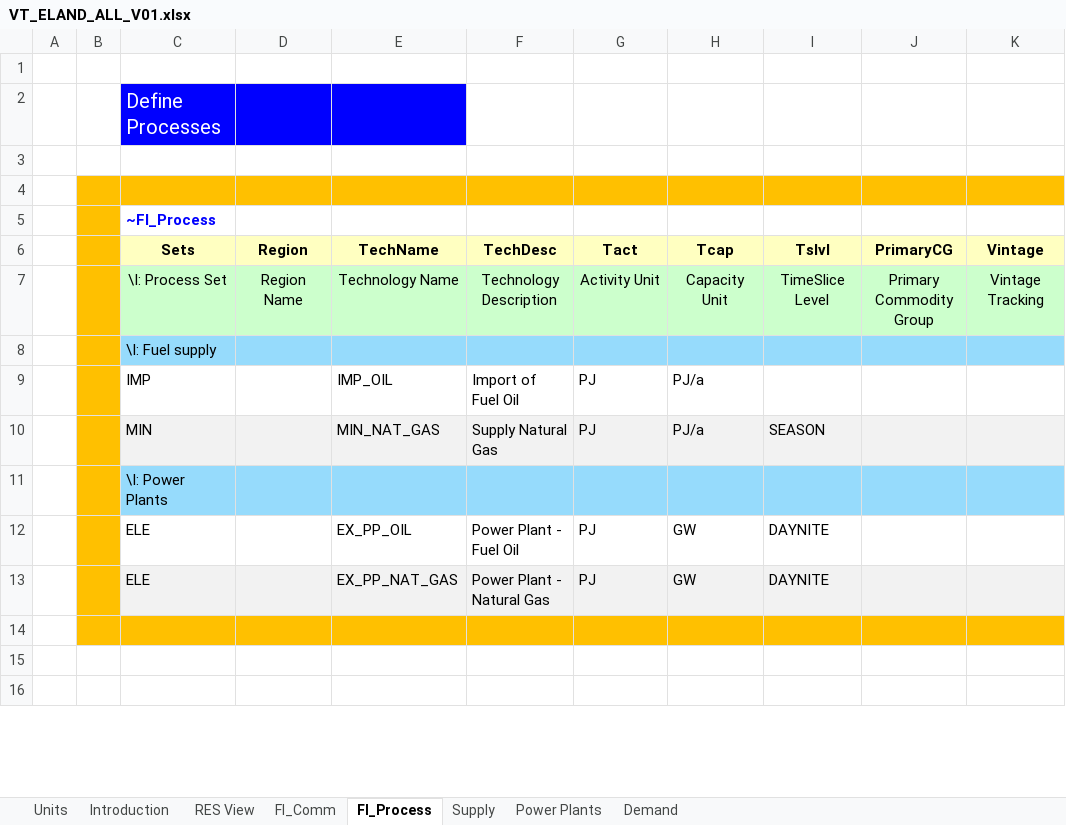
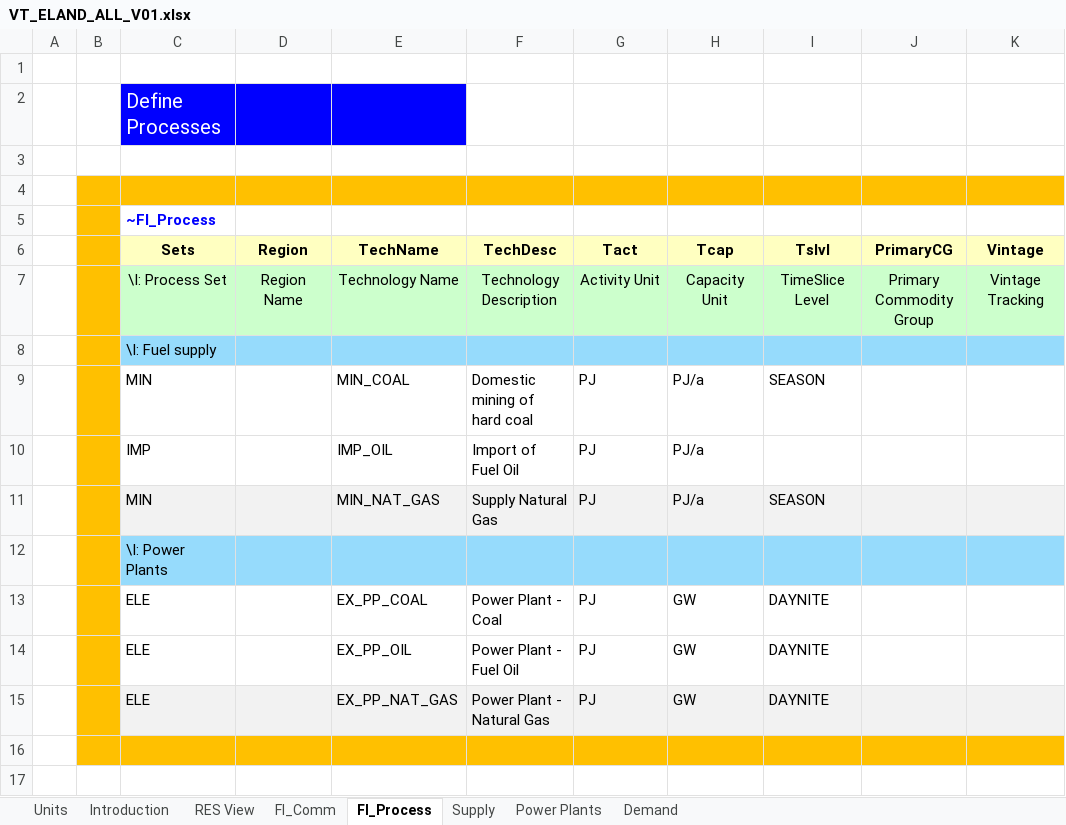
Before and after one commit to brajkar/viva_la_veda, an Excel workbook: VT_ELAND_ALL_V01.xlsx, sheet FI_Process, drawn as a sheet; only a part is shown; the shorter side is filled out with more unchanged rows; values as stored, in another font and other column widths than the file's, no borders; the diff names each change by its address in the sheet, - before the commit and + after, or states it on an @@ line.

```diff
--- a/VT_ELAND_ALL_V01.xlsx (sheet FI_Process)
+++ b/VT_ELAND_ALL_V01.xlsx (sheet FI_Process)
+row 9:  |  | MIN |  | MIN_COAL | Domestic mining of hard coal | PJ | PJ/a | SEASON
+row 13:  |  | ELE |  | EX_PP_COAL | Power Plant - Coal | PJ | GW | DAYNITE
```
Also changed, not shown: sheet Power Plants, sheet FI_Comm, sheet Supply, charts or pictures.
